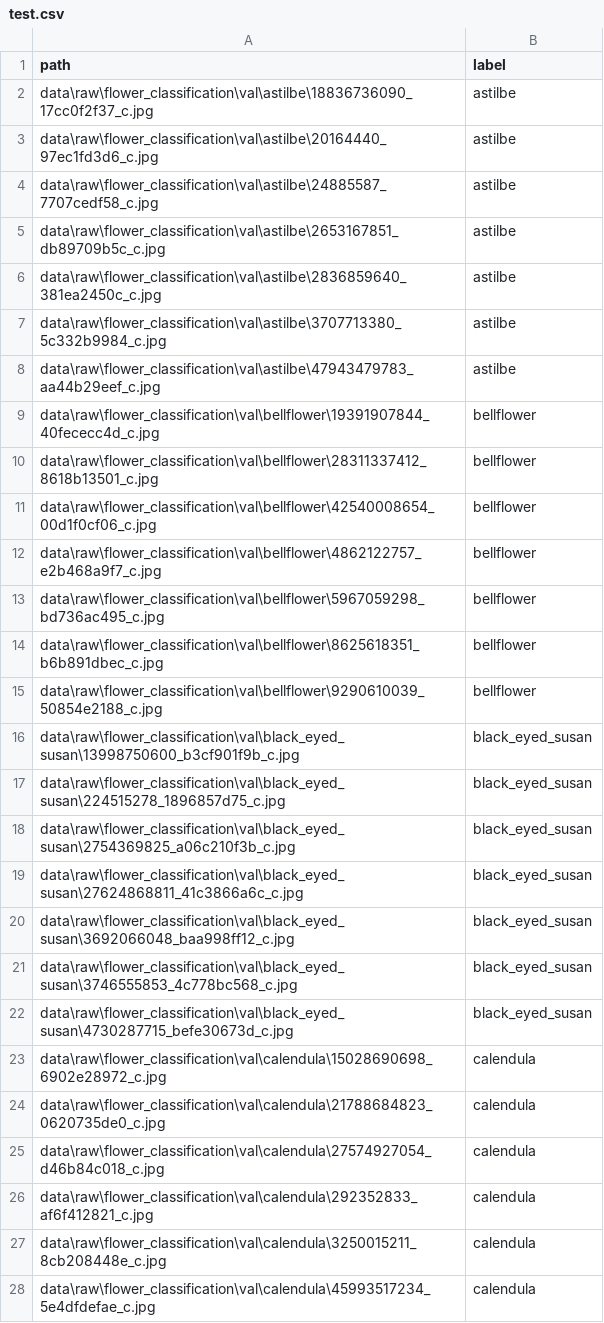
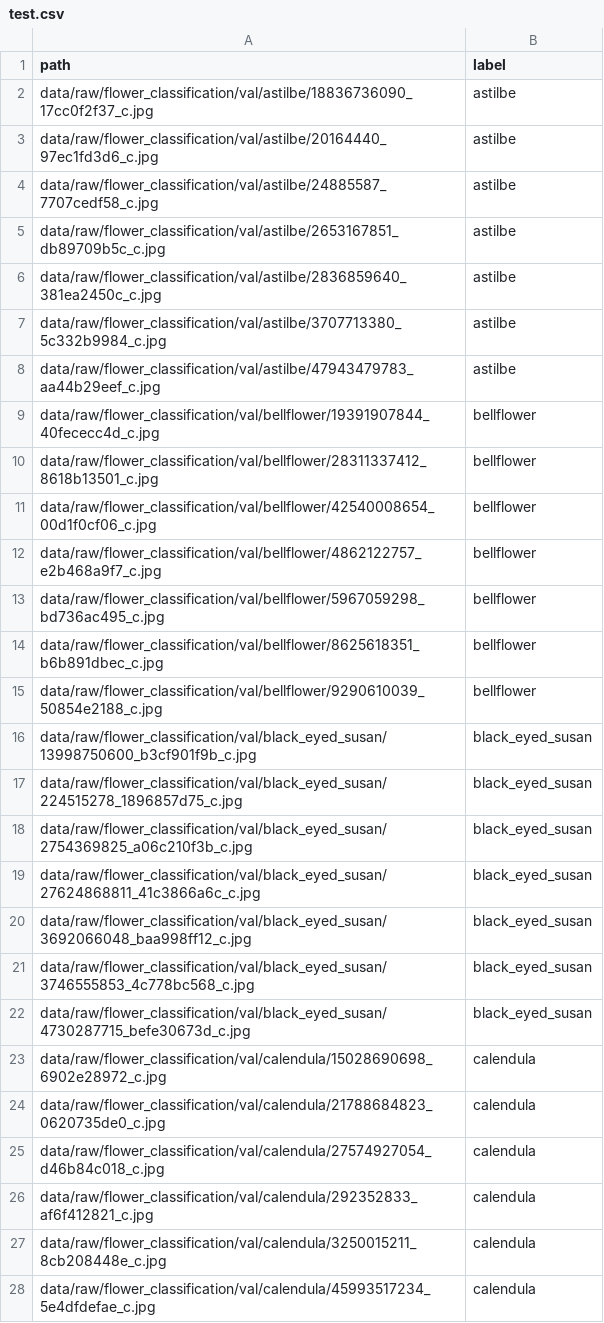
Before and after one commit to hca005/flower-classification, a CSV file: splits/test.csv, drawn as a sheet; only a part is shown; the diff covers the shown part only.

Commit message:
Fix CSV paths: use forward slashes

```diff
--- a/splits/test.csv
+++ b/splits/test.csv
@@ -1,28 +1,28 @@
 path,label
-data\raw\flower_classification\val\astilbe\18836736090_17cc0f2f37_c.jpg,astilbe
-data\raw\flower_classification\val\astilbe\20164440_97ec1fd3d6_c.jpg,astilbe
-data\raw\flower_classification\val\astilbe\24885587_7707cedf58_c.jpg,astilbe
-data\raw\flower_classification\val\astilbe\2653167851_db89709b5c_c.jpg,astilbe
-data\raw\flower_classification\val\astilbe\2836859640_381ea2450c_c.jpg,astilbe
-data\raw\flower_classification\val\astilbe\3707713380_5c332b9984_c.jpg,astilbe
-data\raw\flower_classification\val\astilbe\47943479783_aa44b29eef_c.jpg,astilbe
-data\raw\flower_classification\val\bellflower\19391907844_40fececc4d_c.jpg,bellflower
-data\raw\flower_classification\val\bellflower\28311337412_8618b13501_c.jpg,bellflower
-data\raw\flower_classification\val\bellflower\42540008654_00d1f0cf06_c.jpg,bellflower
-data\raw\flower_classification\val\bellflower\4862122757_e2b468a9f7_c.jpg,bellflower
-data\raw\flower_classification\val\bellflower\5967059298_bd736ac495_c.jpg,bellflower
-data\raw\flower_classification\val\bellflower\8625618351_b6b891dbec_c.jpg,bellflower
-data\raw\flower_classification\val\bellflower\9290610039_50854e2188_c.jpg,bellflower
-data\raw\flower_classification\val\black_eyed_susan\13998750600_b3cf901f9b_c.jpg,black_eyed_susan
-data\raw\flower_classification\val\black_eyed_susan\224515278_1896857d75_c.jpg,black_eyed_susan
-data\raw\flower_classification\val\black_eyed_susan\2754369825_a06c210f3b_c.jpg,black_eyed_susan
-data\raw\flower_classification\val\black_eyed_susan\27624868811_41c3866a6c_c.jpg,black_eyed_susan
-data\raw\flower_classification\val\black_eyed_susan\3692066048_baa998ff12_c.jpg,black_eyed_susan
-data\raw\flower_classification\val\black_eyed_susan\3746555853_4c778bc568_c.jpg,black_eyed_susan
-data\raw\flower_classification\val\black_eyed_susan\4730287715_befe30673d_c.jpg,black_eyed_susan
-data\raw\flower_classification\val\calendula\15028690698_6902e28972_c.jpg,calendula
-data\raw\flower_classification\val\calendula\21788684823_0620735de0_c.jpg,calendula
-data\raw\flower_classification\val\calendula\27574927054_d46b84c018_c.jpg,calendula
-data\raw\flower_classification\val\calendula\292352833_af6f412821_c.jpg,calendula
-data\raw\flower_classification\val\calendula\3250015211_8cb208448e_c.jpg,calendula
-data\raw\flower_classification\val\calendula\45993517234_5e4dfdefae_c.jpg,calendula
+data/raw/flower_classification/val/astilbe/18836736090_17cc0f2f37_c.jpg,astilbe
+data/raw/flower_classification/val/astilbe/20164440_97ec1fd3d6_c.jpg,astilbe
+data/raw/flower_classification/val/astilbe/24885587_7707cedf58_c.jpg,astilbe
+data/raw/flower_classification/val/astilbe/2653167851_db89709b5c_c.jpg,astilbe
+data/raw/flower_classification/val/astilbe/2836859640_381ea2450c_c.jpg,astilbe
+data/raw/flower_classification/val/astilbe/3707713380_5c332b9984_c.jpg,astilbe
+data/raw/flower_classification/val/astilbe/47943479783_aa44b29eef_c.jpg,astilbe
+data/raw/flower_classification/val/bellflower/19391907844_40fececc4d_c.jpg,bellflower
+data/raw/flower_classification/val/bellflower/28311337412_8618b13501_c.jpg,bellflower
+data/raw/flower_classification/val/bellflower/42540008654_00d1f0cf06_c.jpg,bellflower
+data/raw/flower_classification/val/bellflower/4862122757_e2b468a9f7_c.jpg,bellflower
+data/raw/flower_classification/val/bellflower/5967059298_bd736ac495_c.jpg,bellflower
+data/raw/flower_classification/val/bellflower/8625618351_b6b891dbec_c.jpg,bellflower
+data/raw/flower_classification/val/bellflower/9290610039_50854e2188_c.jpg,bellflower
+data/raw/flower_classification/val/black_eyed_susan/13998750600_b3cf901f9b_c.jpg,black_eyed_susan
+data/raw/flower_classification/val/black_eyed_susan/224515278_1896857d75_c.jpg,black_eyed_susan
+data/raw/flower_classification/val/black_eyed_susan/2754369825_a06c210f3b_c.jpg,black_eyed_susan
+data/raw/flower_classification/val/black_eyed_susan/27624868811_41c3866a6c_c.jpg,black_eyed_susan
+data/raw/flower_classification/val/black_eyed_susan/3692066048_baa998ff12_c.jpg,black_eyed_susan
+data/raw/flower_classification/val/black_eyed_susan/3746555853_4c778bc568_c.jpg,black_eyed_susan
+data/raw/flower_classification/val/black_eyed_susan/4730287715_befe30673d_c.jpg,black_eyed_susan
+data/raw/flower_classification/val/calendula/15028690698_6902e28972_c.jpg,calendula
+data/raw/flower_classification/val/calendula/21788684823_0620735de0_c.jpg,calendula
+data/raw/flower_classification/val/calendula/27574927054_d46b84c018_c.jpg,calendula
+data/raw/flower_classification/val/calendula/292352833_af6f412821_c.jpg,calendula
+data/raw/flower_classification/val/calendula/3250015211_8cb208448e_c.jpg,calendula
+data/raw/flower_classification/val/calendula/45993517234_5e4dfdefae_c.jpg,calendula
```
Also changed, not shown: 71 edited cells elsewhere in this file, splits/val.csv, 1 other file.
